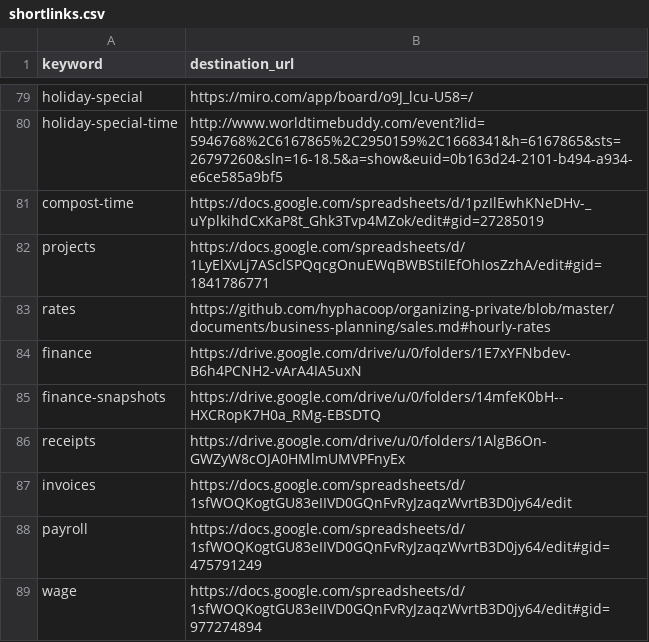
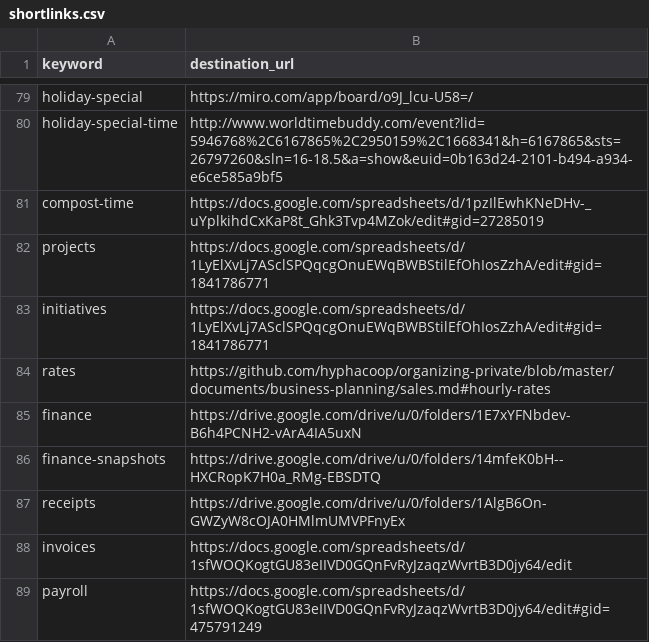
Before and after one commit to hyphacoop/configurations, a CSV file: hyphacoop/shortlinks/shortlinks.csv, drawn as a sheet; only a part is shown, gaps mark what is left out; the shorter side is filled out with more unchanged rows.

Commit message:
Update shortlinks.csv

```diff
--- a/hyphacoop/shortlinks/shortlinks.csv
+++ b/hyphacoop/shortlinks/shortlinks.csv
@@ -82,2 +82,3 @@ compost-time,https://docs.google.com/spreadsheets/d/1pzIlEwhKNeDHv-_uYplkihdCxKa
 projects,https://docs.google.com/spreadsheets/d/1LyElXvLj7ASclSPQqcgOnuEWqBWBStilEfOhIosZzhA/edit#gid=1841786771
+initiatives,https://docs.google.com/spreadsheets/d/1LyElXvLj7ASclSPQqcgOnuEWqBWBStilEfOhIosZzhA/edit#gid=1841786771
 rates,https://github.com/hyphacoop/organizing-private/blob/master/documents/business-planning/sales.md#hourly-rates
```
